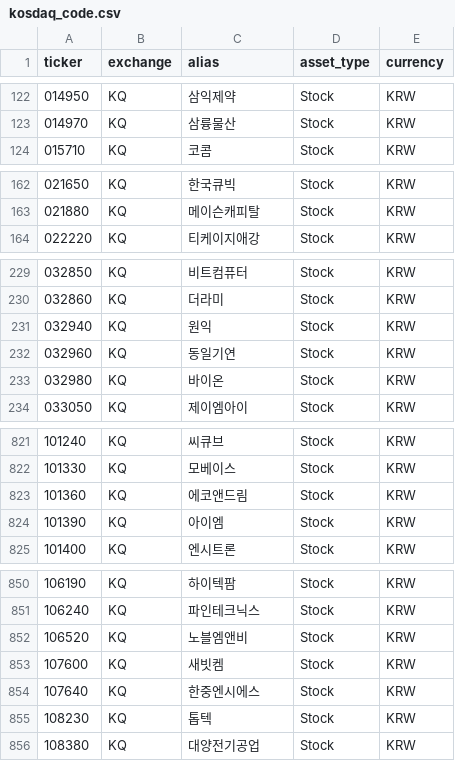
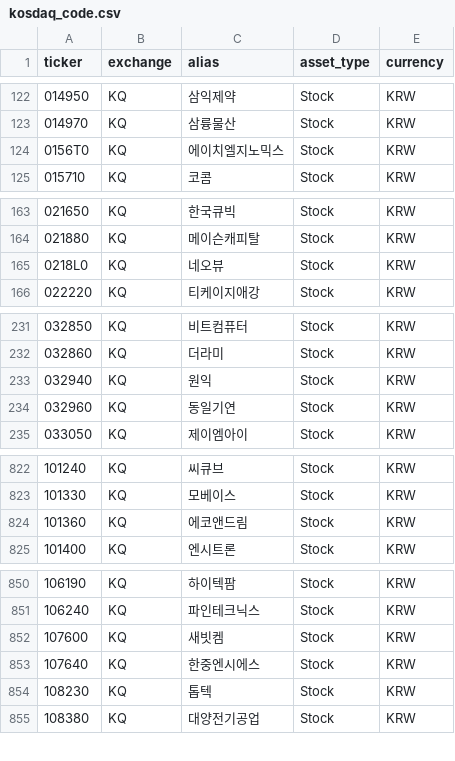
Before and after one commit to Junghyun99/ticker-map, a CSV file: data/kosdaq_code.csv, drawn as a sheet; only a part is shown, gaps mark what is left out; the diff covers the shown part only.

```diff
--- a/data/kosdaq_code.csv
+++ b/data/kosdaq_code.csv
@@ -123,2 +123,3 @@
 014970,KQ,삼륭물산,Stock,KRW
+0156T0,KQ,에이치엘지노믹스,Stock,KRW
 015710,KQ,코콤,Stock,KRW
@@ -163,2 +164,3 @@
 021880,KQ,메이슨캐피탈,Stock,KRW
+0218L0,KQ,네오뷰,Stock,KRW
 022220,KQ,티케이지애강,Stock,KRW
@@ -232,3 +234,2 @@
 032960,KQ,동일기연,Stock,KRW
-032980,KQ,바이온,Stock,KRW
 033050,KQ,제이엠아이,Stock,KRW
@@ -823,3 +824,2 @@
 101360,KQ,에코앤드림,Stock,KRW
-101390,KQ,아이엠,Stock,KRW
 101400,KQ,엔시트론,Stock,KRW
@@ -851,3 +851,2 @@
 106240,KQ,파인테크닉스,Stock,KRW
-106520,KQ,노블엠앤비,Stock,KRW
 107600,KQ,새빗켐,Stock,KRW
```
Also changed, not shown: 2 added rows, 4 removed rows and 10 edited cells elsewhere in this file, data/ams_code.csv, data/kospi_code.csv, 4 other files.
